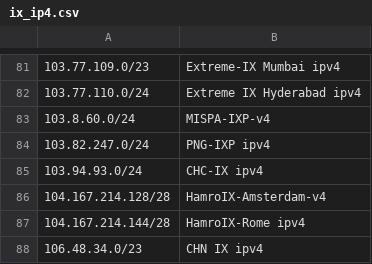
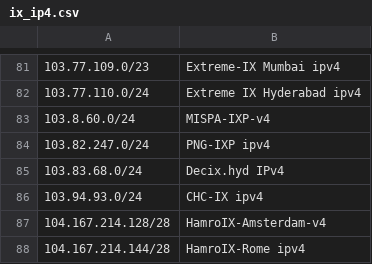
Before and after one commit to haensen/ix-networks, a CSV file: ix_ip4.csv, drawn as a sheet; only a part is shown, gaps mark what is left out; the shorter side is filled out with more unchanged rows; the diff names each change by its address in the sheet, - before the commit and + after, or states it on an @@ line.

```diff
--- a/ix_ip4.csv
+++ b/ix_ip4.csv
+row 85: 103.83.68.0/24 | Decix.hyd IPv4
```
Also changed, not shown: ix_ip6.csv.
